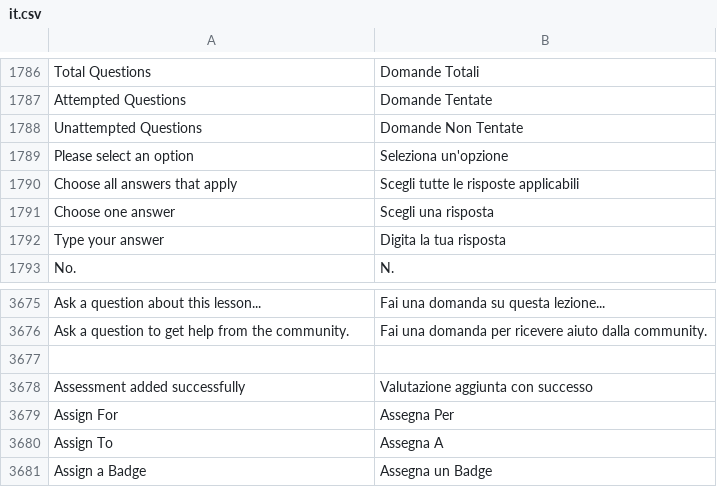
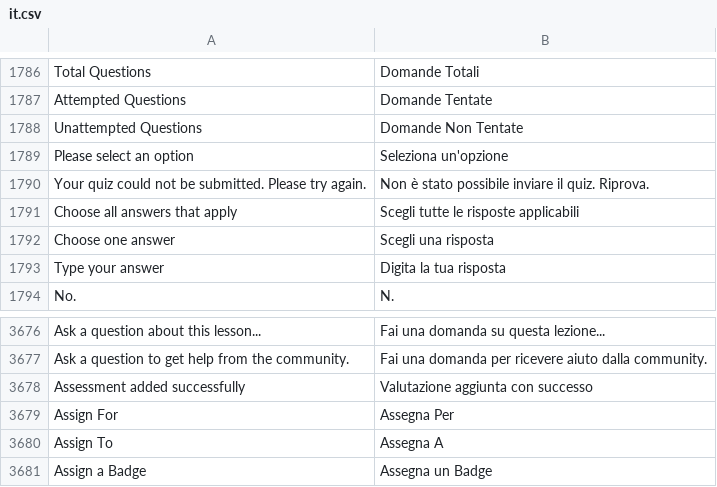
Before and after one commit to mrossi-os/lms, a CSV file: lms/translations/it.csv, drawn as a sheet; only a part is shown, gaps mark what is left out; removed rows and columns are numbered as before the commit, all else as after; the diff names each change by its address in the sheet, - before the commit and + after, or states it on an @@ line.

```diff
--- a/lms/translations/it.csv
+++ b/lms/translations/it.csv
+row 1790: Your quiz could not be submitted. Please try again. | Non è stato possibile inviare il quiz. Riprova.
-row 3677: (empty)
```
Also changed, not shown: 8 other files.
